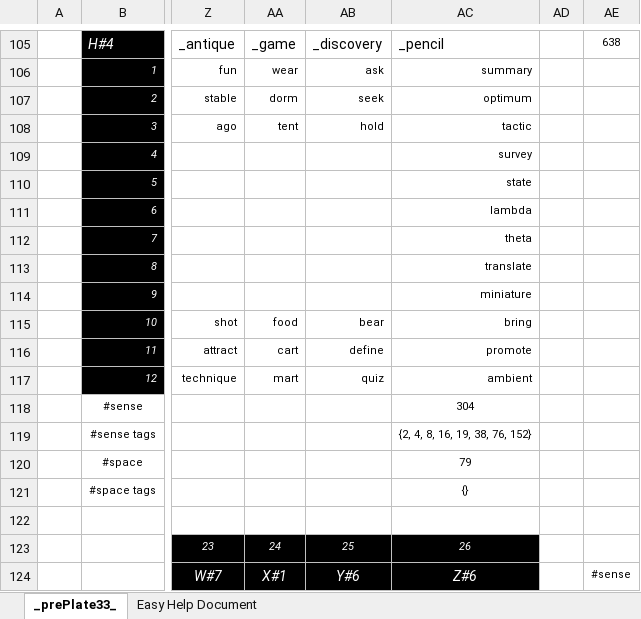
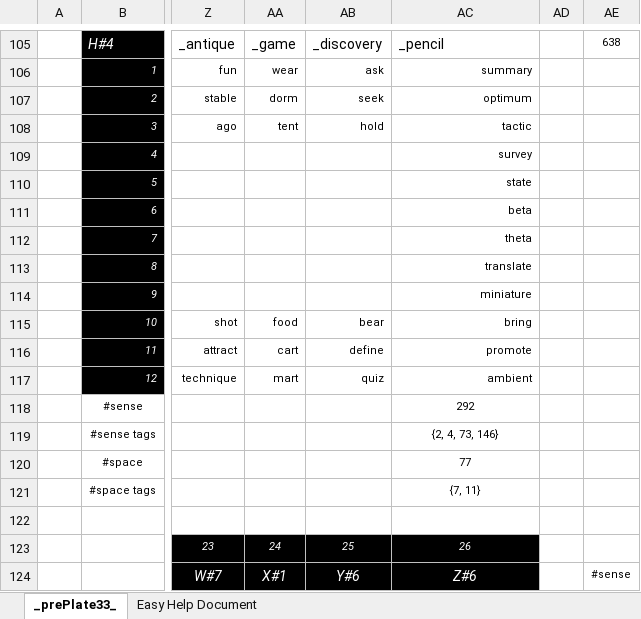
Before and after one commit to openroot/prePlate33, an Excel workbook: prePlate33/Offline Documents (Periodic)/prePlate33.xlsx, sheet _prePlate33_, drawn as a sheet; only a part is shown, gaps mark what is left out; values as stored, in another font and other column widths than the file's, no borders; charts and pictures not drawn; the diff names each change by its address in the sheet, - before the commit and + after, or states it on an @@ line.

```diff
--- a/prePlate33/Offline Documents (Periodic)/prePlate33.xlsx (sheet _prePlate33_)
+++ b/prePlate33/Offline Documents (Periodic)/prePlate33.xlsx (sheet _prePlate33_)
-AC111: lambda
+AC111: beta
-AC118: 304
+AC118: 292
-AC119: {2, 4, 8, 16, 19, 38, 76, 152}
+AC119: {2, 4, 73, 146}
-AC120: 79
+AC120: 77
-AC121: {}
+AC121: {7, 11}
```
Also changed, not shown: 5 other files.
